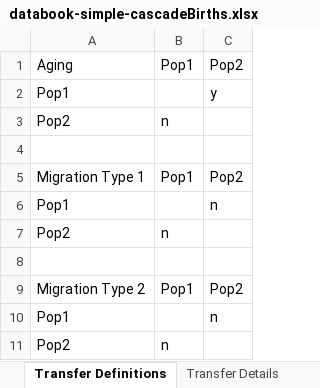
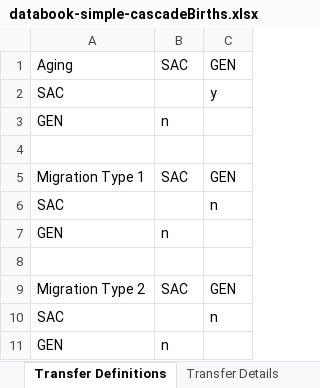
Before and after one commit to optimamodel/optima-tb, an Excel workbook: data/databook-simple-cascadeBirths.xlsx, sheet Transfer Definitions, drawn as a sheet; values as stored, in another font and other column widths than the file's, no borders; the diff names each change by its address in the sheet, - before the commit and + after, or states it on an @@ line.

```diff
--- a/data/databook-simple-cascadeBirths.xlsx (sheet Transfer Definitions)
+++ b/data/databook-simple-cascadeBirths.xlsx (sheet Transfer Definitions)
-B1: Pop1
+B1: SAC
-C1: Pop2
+C1: GEN
-A2: Pop1
+A2: SAC
-A3: Pop2
+A3: GEN
-B5: Pop1
+B5: SAC
-C5: Pop2
+C5: GEN
-A6: Pop1
+A6: SAC
-A7: Pop2
+A7: GEN
-B9: Pop1
+B9: SAC
-C9: Pop2
+C9: GEN
-A10: Pop1
+A10: SAC
-A11: Pop2
+A11: GEN
```
Also changed, not shown: sheet Population Sizes, sheet Cascade Parameters, sheet Prevalence, sheet Population Definitions, sheet Mortality Rates, sheet Epidemic Characteristics.
